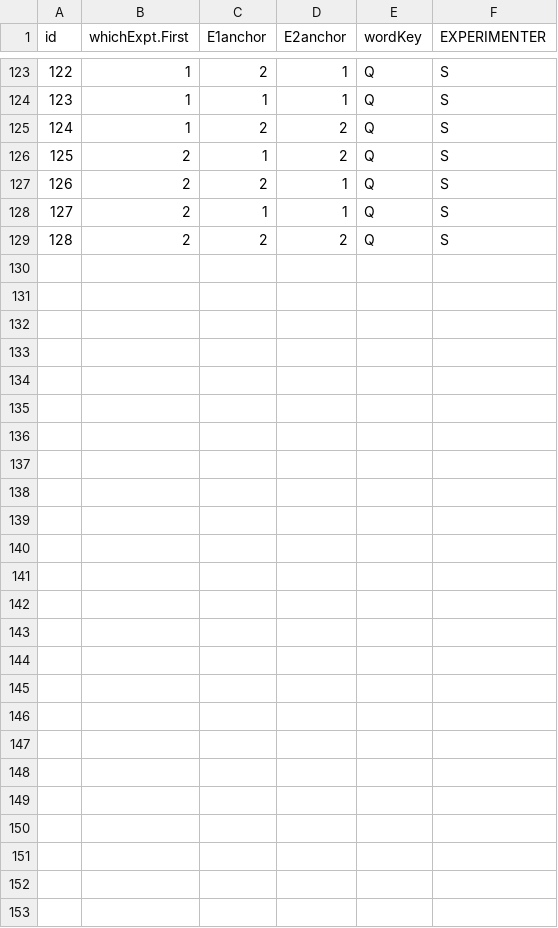
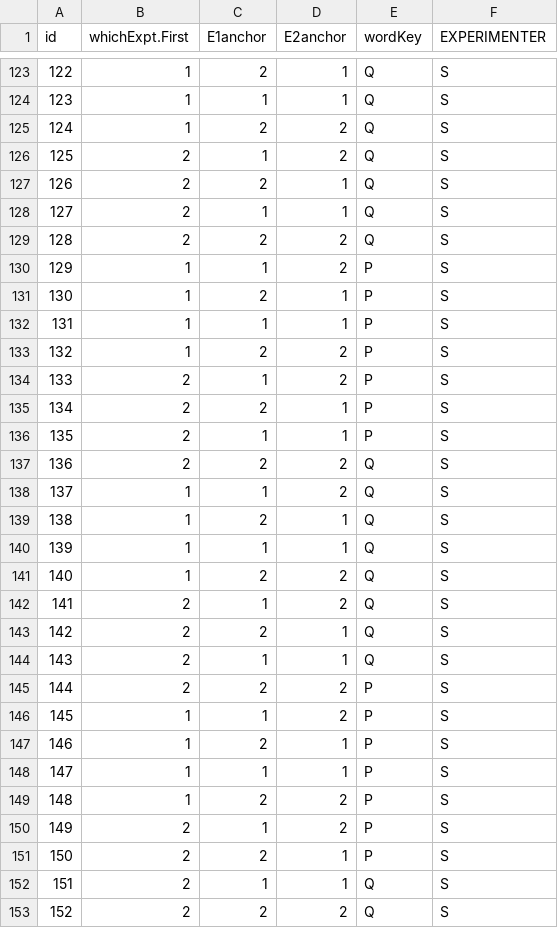
Before and after one commit to mspeekenbrink/SelectiveAccessibilityPriming2018, a CSV file: Files/ExpStructure.csv, drawn as a sheet; only a part is shown, gaps mark what is left out; the diff names each change by its address in the sheet, - before the commit and + after, or states it on an @@ line.

Commit message:
added more participant ids

```diff
--- a/Files/ExpStructure.csv
+++ b/Files/ExpStructure.csv
+row 130: 129 | 1 | 1 | 2 | P | S
+row 131: 130 | 1 | 2 | 1 | P | S
+row 132: 131 | 1 | 1 | 1 | P | S
+row 133: 132 | 1 | 2 | 2 | P | S
+row 134: 133 | 2 | 1 | 2 | P | S
+row 135: 134 | 2 | 2 | 1 | P | S
+row 136: 135 | 2 | 1 | 1 | P | S
+row 137: 136 | 2 | 2 | 2 | Q | S
+row 138: 137 | 1 | 1 | 2 | Q | S
+row 139: 138 | 1 | 2 | 1 | Q | S
+row 140: 139 | 1 | 1 | 1 | Q | S
+row 141: 140 | 1 | 2 | 2 | Q | S
+row 142: 141 | 2 | 1 | 2 | Q | S
+row 143: 142 | 2 | 2 | 1 | Q | S
+row 144: 143 | 2 | 1 | 1 | Q | S
+row 145: 144 | 2 | 2 | 2 | P | S
+row 146: 145 | 1 | 1 | 2 | P | S
+row 147: 146 | 1 | 2 | 1 | P | S
+row 148: 147 | 1 | 1 | 1 | P | S
+row 149: 148 | 1 | 2 | 2 | P | S
+row 150: 149 | 2 | 1 | 2 | P | S
+row 151: 150 | 2 | 2 | 1 | P | S
+row 152: 151 | 2 | 1 | 1 | Q | S
+row 153: 152 | 2 | 2 | 2 | Q | S
```
